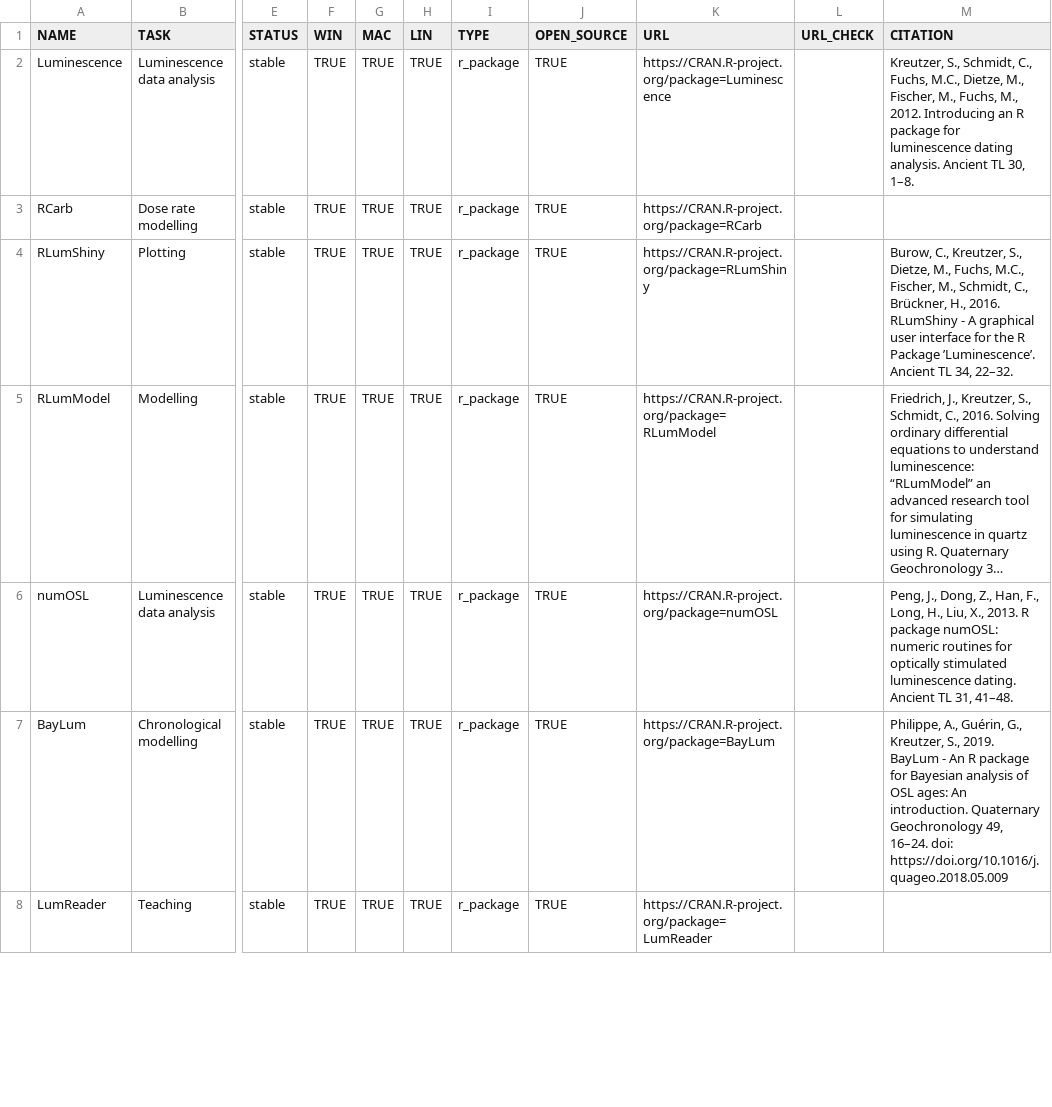
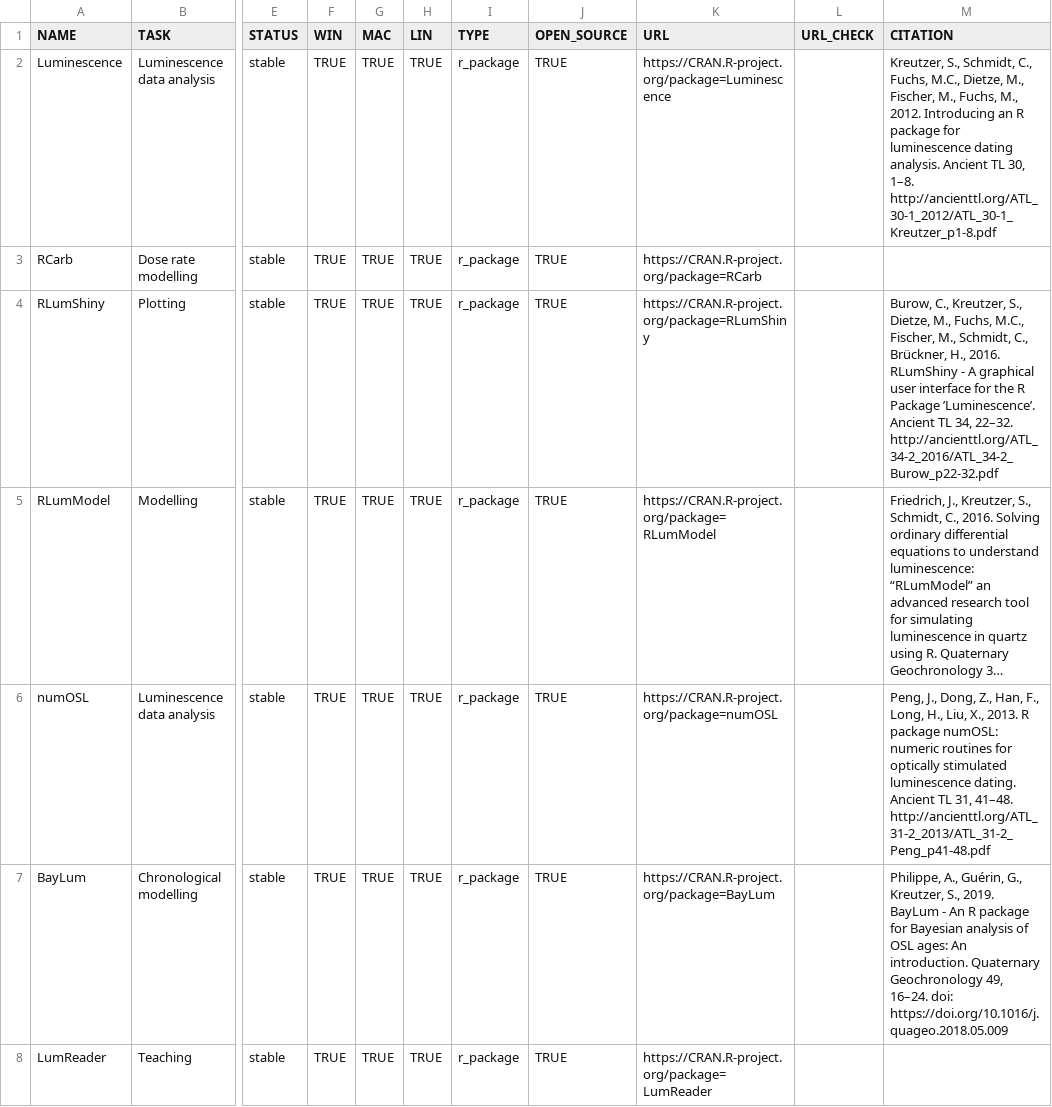
Before and after one commit to RLumSK/luminescence-tv, a CSV file: Input/Software_list.csv, drawn as a sheet; only a part is shown, gaps mark what is left out; long unchanged cells end in …; the diff covers the shown part only; the diff names each change by its address in the sheet, - before the commit and + after, or states it on an @@ line.

```diff
--- a/Input/Software_list.csv
+++ b/Input/Software_list.csv
-M2 (CITATION): …30, 1–8.
+M2 (CITATION): …30, 1–8. http://ancienttl.org/ATL_30-1_2012/ATL_30-1_Kreutzer_p1-8.pdf
-M4 (CITATION): …34, 22–32.
+M4 (CITATION): …34, 22–32. http://ancienttl.org/ATL_34-2_2016/ATL_34-2_Burow_p22-32.pdf
-M6 (CITATION): …31, 41–48.
+M6 (CITATION): …31, 41–48. http://ancienttl.org/ATL_31-2_2013/ATL_31-2_Peng_p41-48.pdf
```
Also changed, not shown: 3 added rows and 15 edited cells elsewhere in this file, Export/software_table.csv, 2 other files.
